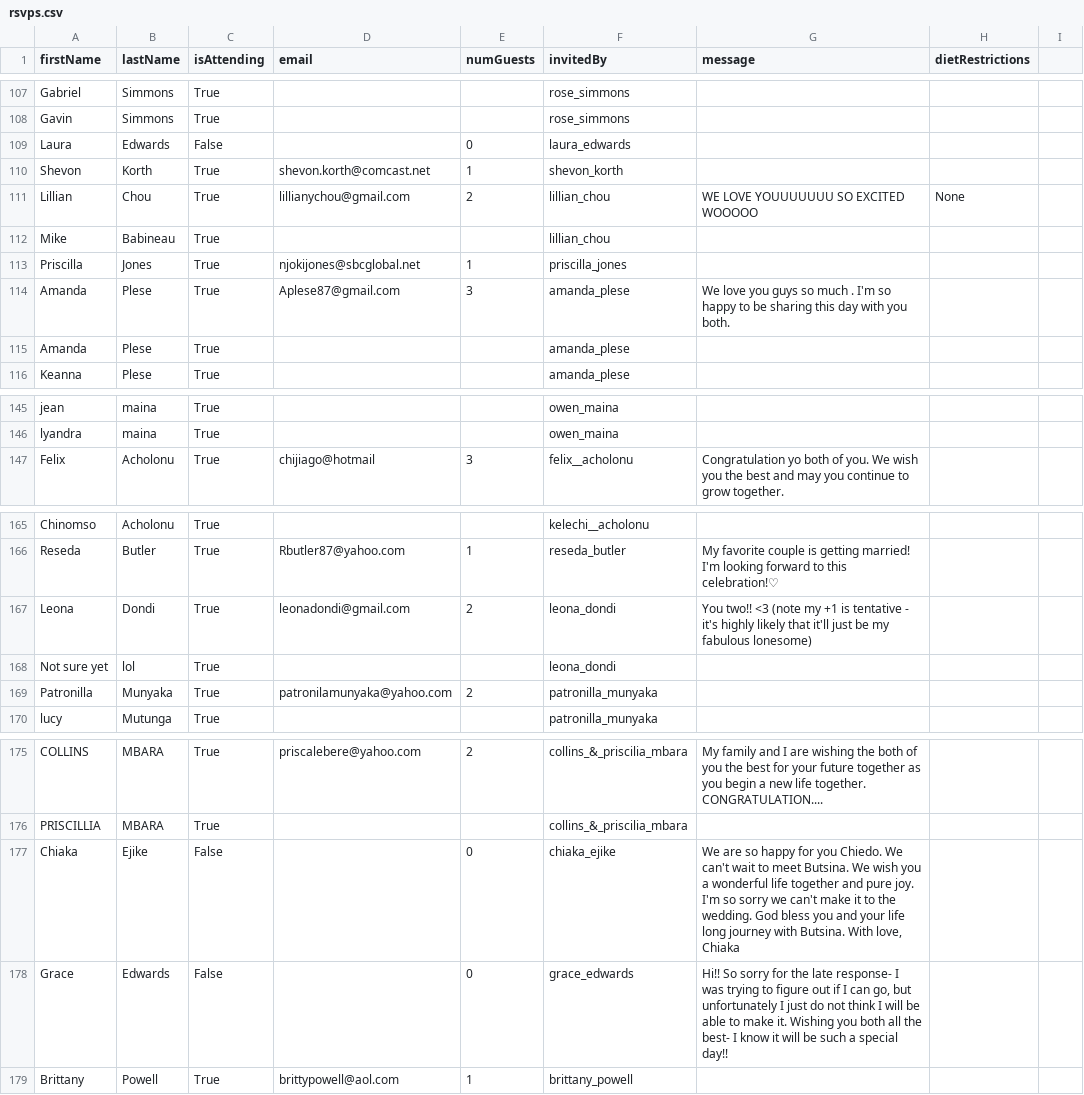
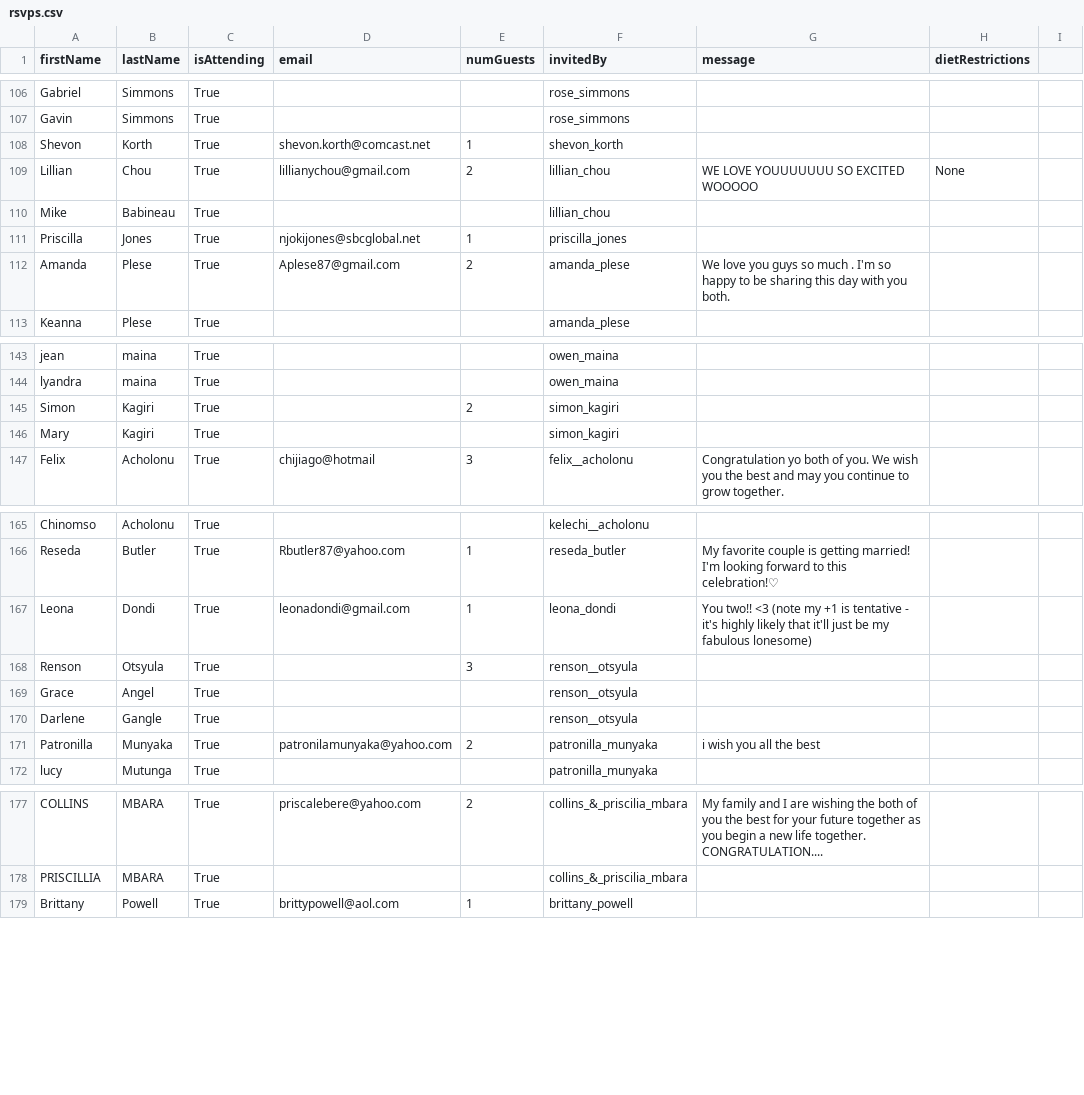
Before and after one commit to chiedozi/chiedozi.github.io, a CSV file: rsvps.csv, drawn as a sheet; only a part is shown, gaps mark what is left out; removed rows and columns are numbered as before the commit, all else as after; the diff covers the shown part only; the diff names each change by its address in the sheet, - before the commit and + after, or states it on an @@ line.

```diff
--- a/rsvps.csv
+++ b/rsvps.csv
-row 109: Laura | Edwards | False |  | 0 | laura_edwards
-E112 (numGuests): 3
+E112 (numGuests): 2
-row 115: Amanda | Plese | True |  |  | amanda_plese
+row 145: Simon | Kagiri | True |  | 2 | simon_kagiri
+row 146: Mary | Kagiri | True |  |  | simon_kagiri
-E167 (numGuests): 2
+E167 (numGuests): 1
-row 168: Not sure yet | lol | True |  |  | leona_dondi
@@ row 73 moved to row 168: Renson @@
@@ row 74 moved to row 169: Grace @@
@@ row 75 moved to row 170: Darlene @@
-G171 (message): (empty)
+G171 (message): i wish you all the best
-row 177: Chiaka | Ejike | False |  | 0 | chiaka_ejike | We are so happy for you Chiedo. We can't wait to meet Butsina. We wish you a wonderful life together and pure joy. I'm so sorry we can't make it to the wedding. God bless you and your life long journey with Butsina. With love, Chiaka
-row 178: Grace | Edwards | False |  | 0 | grace_edwards | Hi!! So sorry for the late response- I was trying to figure out if I can go, but unfortunately I just do not think I will be able to make it. Wishing you both all the best- I know it will be such a special day!!
```
Also changed, not shown: 6 added rows, 9 removed rows and 3 edited cells elsewhere in this file, 5 other files.
